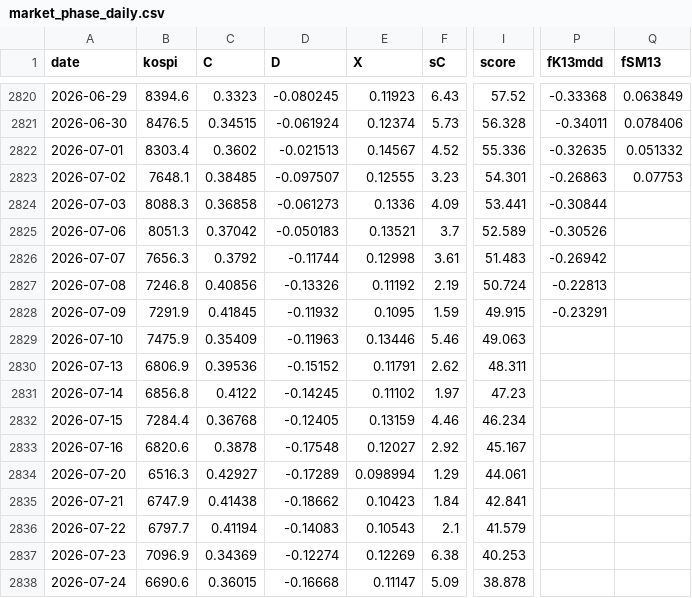
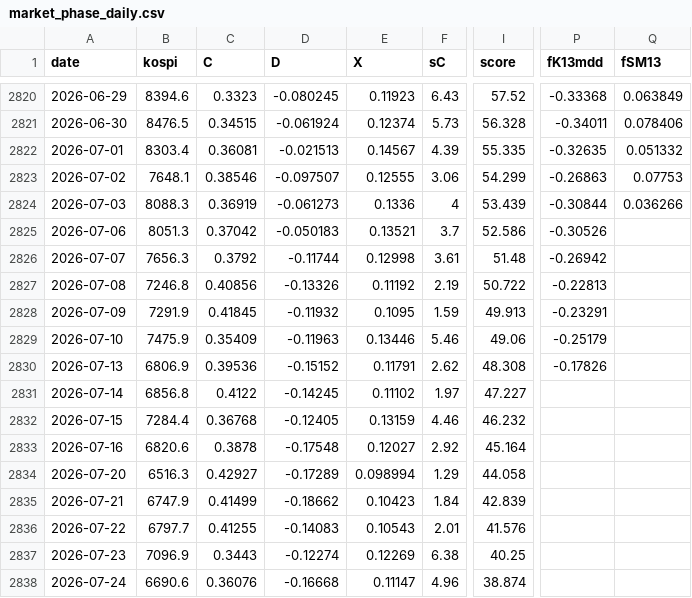
Before and after one commit to joonhakkim/liquidity-dashboard, a CSV file: data/screening/market_phase_daily.csv, drawn as a sheet; only a part is shown, gaps mark what is left out; the diff covers the shown part only; the diff names each change by its address in the sheet, - before the commit and + after, or states it on an @@ line.

```diff
--- a/data/screening/market_phase_daily.csv
+++ b/data/screening/market_phase_daily.csv
-C2822 (C): 0.3602
+C2822 (C): 0.36081
-F2822 (sC): 4.52
+F2822 (sC): 4.39
-I2822 (score): 55.336
+I2822 (score): 55.335
-C2823 (C): 0.38485
+C2823 (C): 0.38546
-F2823 (sC): 3.23
+F2823 (sC): 3.06
-I2823 (score): 54.301
+I2823 (score): 54.299
-C2824 (C): 0.36858
+C2824 (C): 0.36919
-F2824 (sC): 4.09
+F2824 (sC): 4
-I2824 (score): 53.441
+I2824 (score): 53.439
-Q2824 (fSM13): (empty)
+Q2824 (fSM13): 0.036266
-I2825 (score): 52.589
+I2825 (score): 52.586
-I2826 (score): 51.483
+I2826 (score): 51.48
-I2827 (score): 50.724
+I2827 (score): 50.722
-I2828 (score): 49.915
+I2828 (score): 49.913
-I2829 (score): 49.063
+I2829 (score): 49.06
-P2829 (fK13mdd): (empty)
+P2829 (fK13mdd): -0.25179
-I2830 (score): 48.311
+I2830 (score): 48.308
-P2830 (fK13mdd): (empty)
+P2830 (fK13mdd): -0.17826
-I2831 (score): 47.23
+I2831 (score): 47.227
-I2832 (score): 46.234
+I2832 (score): 46.232
-I2833 (score): 45.167
+I2833 (score): 45.164
-I2834 (score): 44.061
+I2834 (score): 44.058
-C2835 (C): 0.41438
+C2835 (C): 0.41499
-I2835 (score): 42.841
+I2835 (score): 42.839
-C2836 (C): 0.41194
+C2836 (C): 0.41255
-F2836 (sC): 2.1
+F2836 (sC): 2.01
-I2836 (score): 41.579
+I2836 (score): 41.576
-C2837 (C): 0.34369
+C2837 (C): 0.3443
-I2837 (score): 40.253
+I2837 (score): 40.25
-C2838 (C): 0.36015
+C2838 (C): 0.36076
-F2838 (sC): 5.09
+F2838 (sC): 4.96
-I2838 (score): 38.878
+I2838 (score): 38.874
```
Also changed, not shown: 1 added row and 93 edited cells elsewhere in this file, data/adr_raw.csv, data/screening/market_phase_log.csv, 10 other files.
